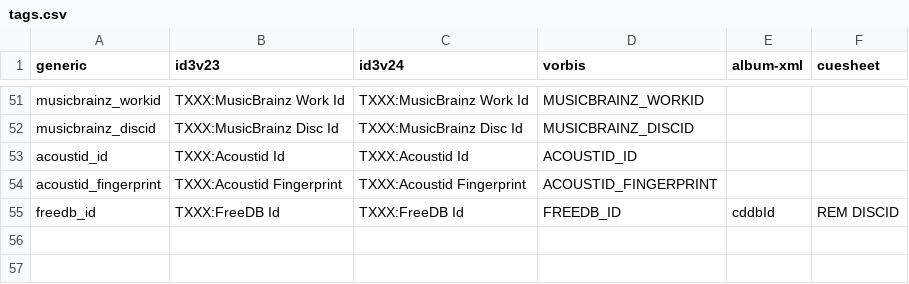
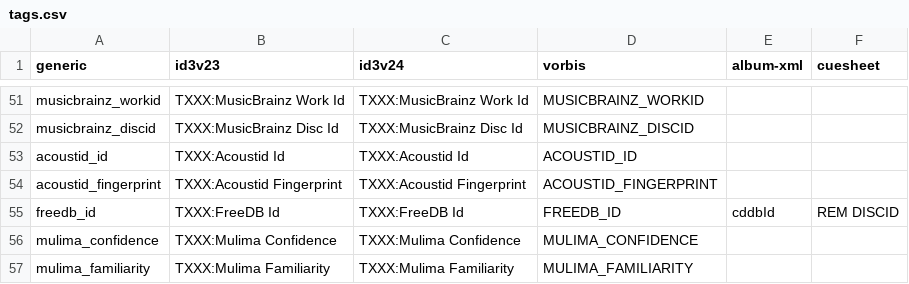
Before and after one commit to VijayEluri/mulima, a CSV file: src/main/resources/org/ajoberstar/mulima/meta/tags.csv, drawn as a sheet; only a part is shown, gaps mark what is left out.

```diff
--- a/src/main/resources/org/ajoberstar/mulima/meta/tags.csv
+++ b/src/main/resources/org/ajoberstar/mulima/meta/tags.csv
@@ -55 +55,3 @@ acoustid_fingerprint,TXXX:Acoustid Fingerprint,TXXX:Acoustid Fingerprint,ACOUSTI
 freedb_id,TXXX:FreeDB Id,TXXX:FreeDB Id,FREEDB_ID,cddbId,REM DISCID
+mulima_confidence,TXXX:Mulima Confidence,TXXX:Mulima Confidence,MULIMA_CONFIDENCE,,
+mulima_familiarity,TXXX:Mulima Familiarity,TXXX:Mulima Familiarity,MULIMA_FAMILIARITY,,
```
Also changed, not shown: 3 other files.
